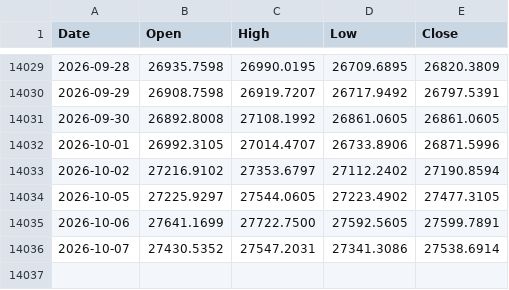
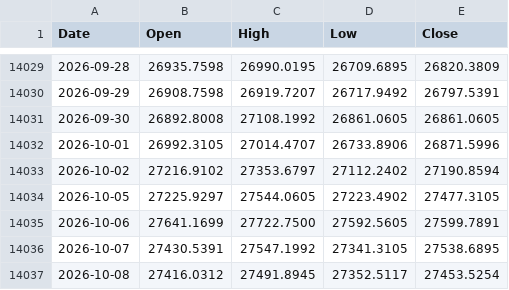
Before and after one commit to muneon0726-create/automation-market, a CSV file: data/ndq.csv, drawn as a sheet; only a part is shown, gaps mark what is left out.

```diff
--- a/data/ndq.csv
+++ b/data/ndq.csv
@@ -14035,2 +14035,3 @@ Date,Open,High,Low,Close
 2026-10-06,27641.1699,27722.7500,27592.5605,27599.7891
-2026-10-07,27430.5352,27547.2031,27341.3086,27538.6914
+2026-10-07,27430.5391,27547.1992,27341.3105,27538.6895
+2026-10-08,27416.0312,27491.8945,27352.5117,27453.5254
```
Also changed, not shown: data/2802.csv, data/6146.csv, 14 other files.
